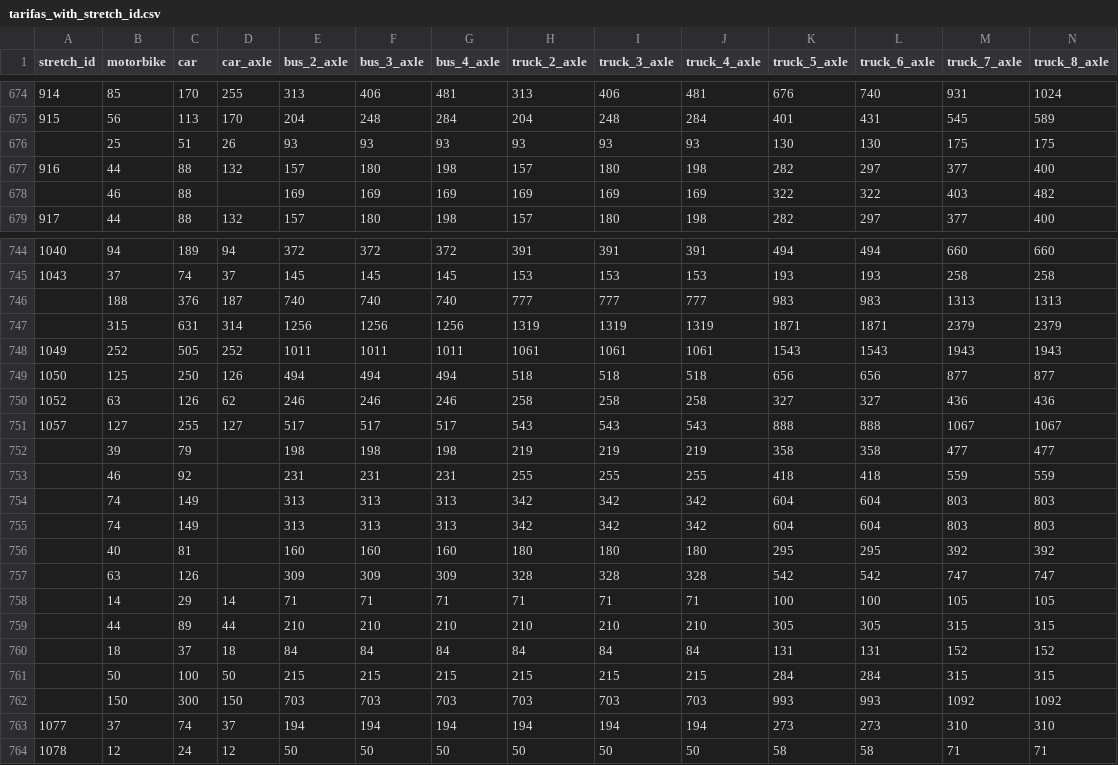
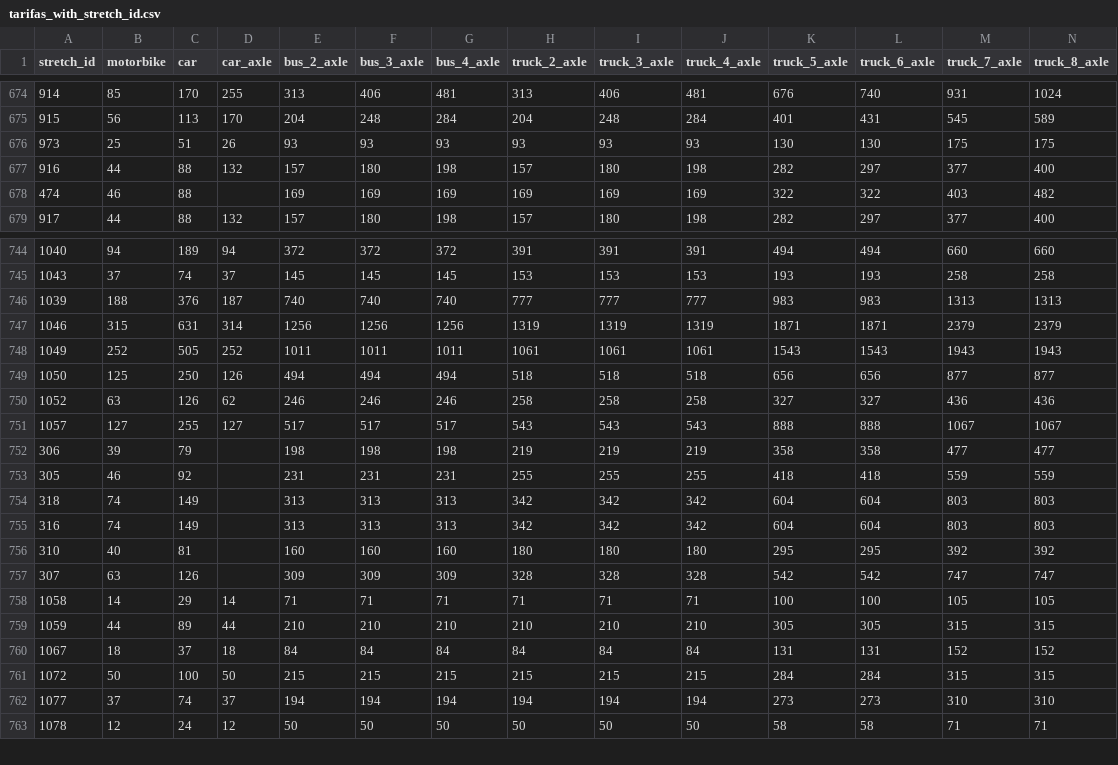
Before and after one commit to elaeon/tollbooth_etc_mx, a CSV file: data/tarifas_with_stretch_id.csv, drawn as a sheet; only a part is shown, gaps mark what is left out; rows hold the shown columns only; the diff covers the shown part only; the diff names each change by its address in the sheet, - before the commit and + after, or states it on an @@ line.

Commit message:
update data

```diff
--- a/data/tarifas_with_stretch_id.csv
+++ b/data/tarifas_with_stretch_id.csv
-A676 (stretch_id): (empty)
+A676 (stretch_id): 973
-A678 (stretch_id): (empty)
+A678 (stretch_id): 474
-A746 (stretch_id): (empty)
+A746 (stretch_id): 1039
-A747 (stretch_id): (empty)
+A747 (stretch_id): 1046
-A752 (stretch_id): (empty)
+A752 (stretch_id): 306
-A753 (stretch_id): (empty)
+A753 (stretch_id): 305
-A754 (stretch_id): (empty)
+A754 (stretch_id): 318
-A755 (stretch_id): (empty)
+A755 (stretch_id): 316
-A756 (stretch_id): (empty)
+A756 (stretch_id): 310
-A757 (stretch_id): (empty)
+A757 (stretch_id): 307
-A758 (stretch_id): (empty)
+A758 (stretch_id): 1058
-A759 (stretch_id): (empty)
+A759 (stretch_id): 1059
-A760 (stretch_id): (empty)
+A760 (stretch_id): 1067
-A761 (stretch_id): (empty)
+A761 (stretch_id): 1072
-row 762:  | 150 | 300 | 150 | 703 | 703 | 703 | 703 | 703 | 703 | 993 | 993 | 1092 | 1092
```
Also changed, not shown: 21 edited cells elsewhere in this file.
